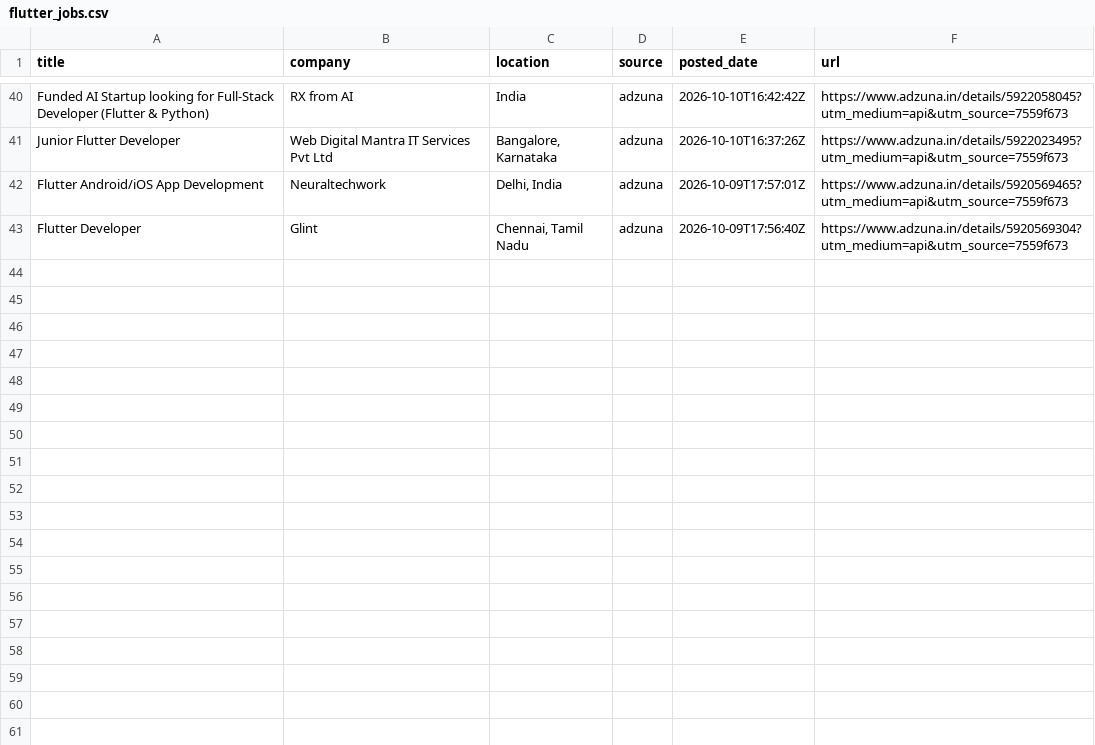
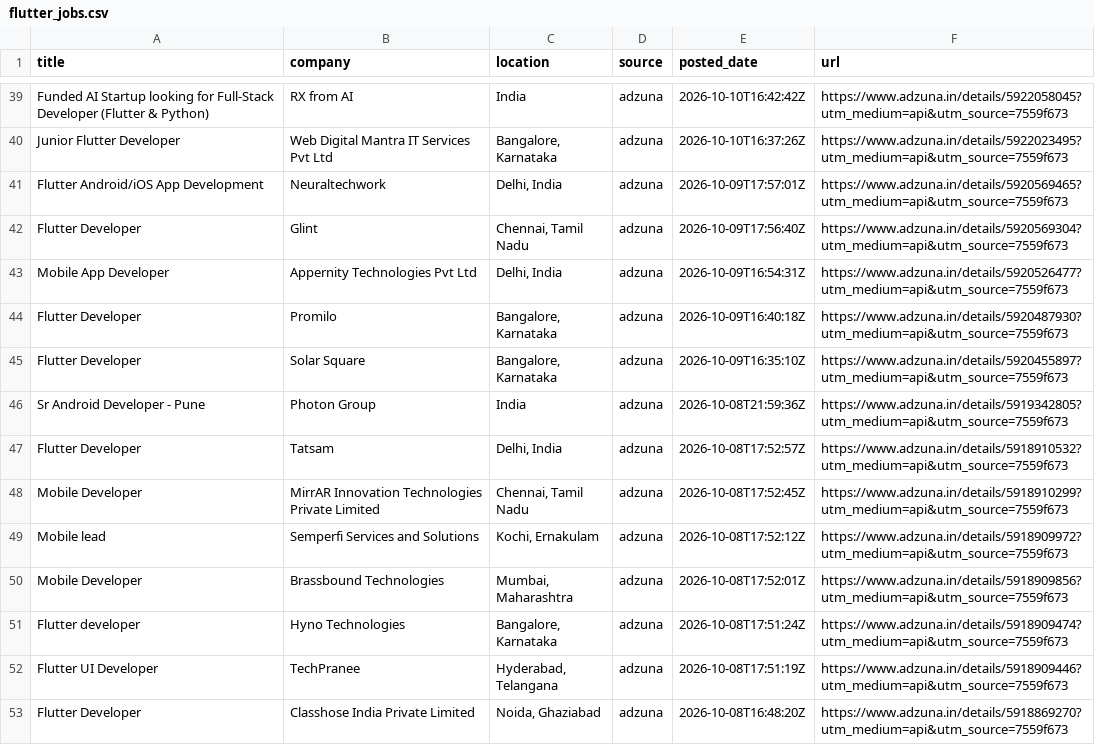
Before and after one commit to jatin-web/flutter-jobs-finder, a CSV file: output/flutter_jobs.csv, drawn as a sheet; only a part is shown, gaps mark what is left out; the diff covers the shown part only; the diff names each change by its address in the sheet, - before the commit and + after, or states it on an @@ line.

```diff
--- a/output/flutter_jobs.csv
+++ b/output/flutter_jobs.csv
+row 43: Mobile App Developer | Appernity Technologies Pvt Ltd | Delhi, India | adzuna | 2026-10-09T16:54:31Z | https://www.adzuna.in/details/5920526477?utm_medium=api&utm_source=7559f673
+row 44: Flutter Developer | Promilo | Bangalore, Karnataka | adzuna | 2026-10-09T16:40:18Z | https://www.adzuna.in/details/5920487930?utm_medium=api&utm_source=7559f673
+row 45: Flutter Developer | Solar Square | Bangalore, Karnataka | adzuna | 2026-10-09T16:35:10Z | https://www.adzuna.in/details/5920455897?utm_medium=api&utm_source=7559f673
+row 46: Sr Android Developer - Pune | Photon Group | India | adzuna | 2026-10-08T21:59:36Z | https://www.adzuna.in/details/5919342805?utm_medium=api&utm_source=7559f673
+row 47: Flutter Developer | Tatsam | Delhi, India | adzuna | 2026-10-08T17:52:57Z | https://www.adzuna.in/details/5918910532?utm_medium=api&utm_source=7559f673
+row 48: Mobile Developer | MirrAR Innovation Technologies Private Limited | Chennai, Tamil Nadu | adzuna | 2026-10-08T17:52:45Z | https://www.adzuna.in/details/5918910299?utm_medium=api&utm_source=7559f673
+row 49: Mobile lead | Semperfi Services and Solutions | Kochi, Ernakulam | adzuna | 2026-10-08T17:52:12Z | https://www.adzuna.in/details/5918909972?utm_medium=api&utm_source=7559f673
+row 50: Mobile Developer | Brassbound Technologies | Mumbai, Maharashtra | adzuna | 2026-10-08T17:52:01Z | https://www.adzuna.in/details/5918909856?utm_medium=api&utm_source=7559f673
+row 51: Flutter developer | Hyno Technologies | Bangalore, Karnataka | adzuna | 2026-10-08T17:51:24Z | https://www.adzuna.in/details/5918909474?utm_medium=api&utm_source=7559f673
+row 52: Flutter UI Developer | TechPranee | Hyderabad, Telangana | adzuna | 2026-10-08T17:51:19Z | https://www.adzuna.in/details/5918909446?utm_medium=api&utm_source=7559f673
+row 53: Flutter Developer | Classhose India Private Limited | Noida, Ghaziabad | adzuna | 2026-10-08T16:48:20Z | https://www.adzuna.in/details/5918869270?utm_medium=api&utm_source=7559f673
```
Also changed, not shown: 10 added rows, 1 removed row and 4 edited cells elsewhere in this file, 5 other files.
